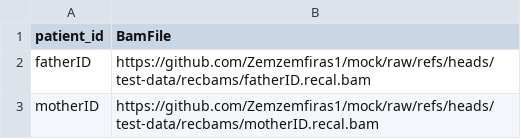
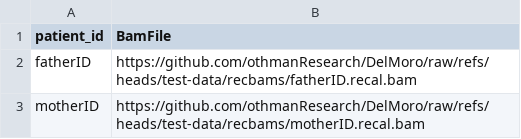
Before and after one commit to othmanResearch/DelMoro, a CSV file: conf/testcsv/5_test-samplesheetReclibFiles.csv, drawn as a sheet.

```diff
--- a/conf/testcsv/5_test-samplesheetReclibFiles.csv
+++ b/conf/testcsv/5_test-samplesheetReclibFiles.csv
@@ -1,3 +1,3 @@
 patient_id,BamFile
-fatherID,https://github.com/Zemzemfiras1/mock/raw/refs/heads/test-data/recbams/fatherID.recal.bam
-motherID,https://github.com/Zemzemfiras1/mock/raw/refs/heads/test-data/recbams/motherID.recal.bam
+fatherID,https://github.com/othmanResearch/DelMoro/raw/refs/heads/test-data/recbams/fatherID.recal.bam
+motherID,https://github.com/othmanResearch/DelMoro/raw/refs/heads/test-data/recbams/motherID.recal.bam
```
Also changed, not shown: conf/testcsv/1_test-samplesheetForRawQC.csv, conf/testcsv/2_test-SamplesheetForTrimming.csv, 4 other files.
